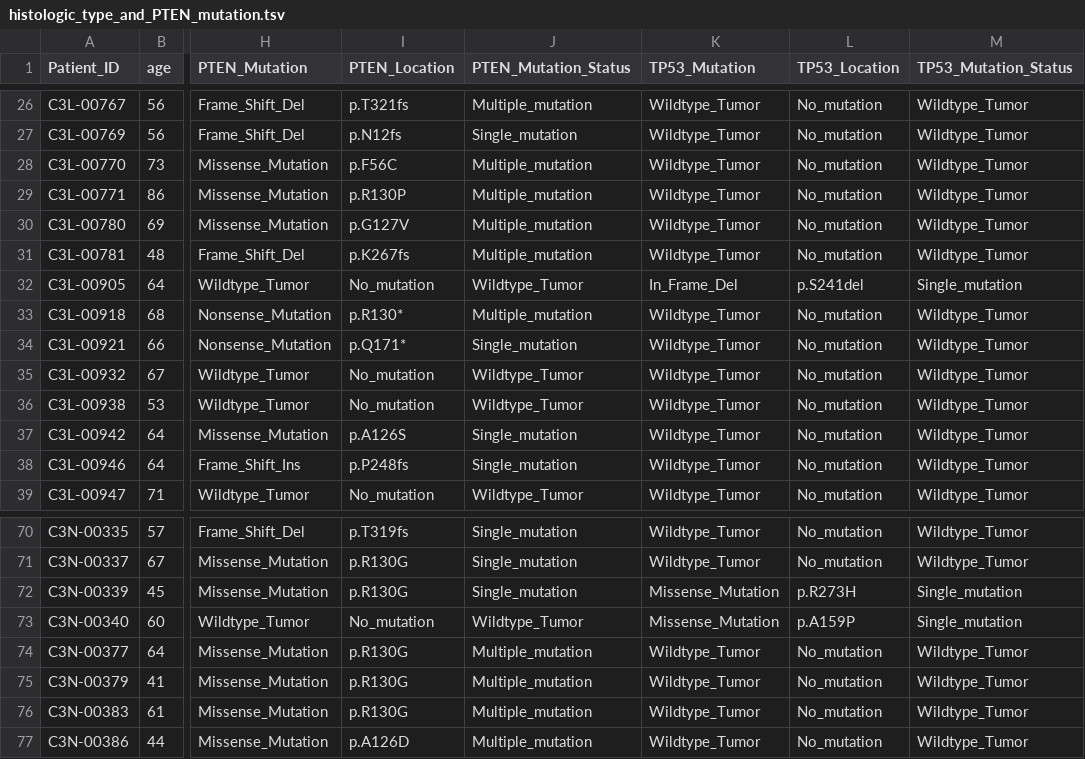
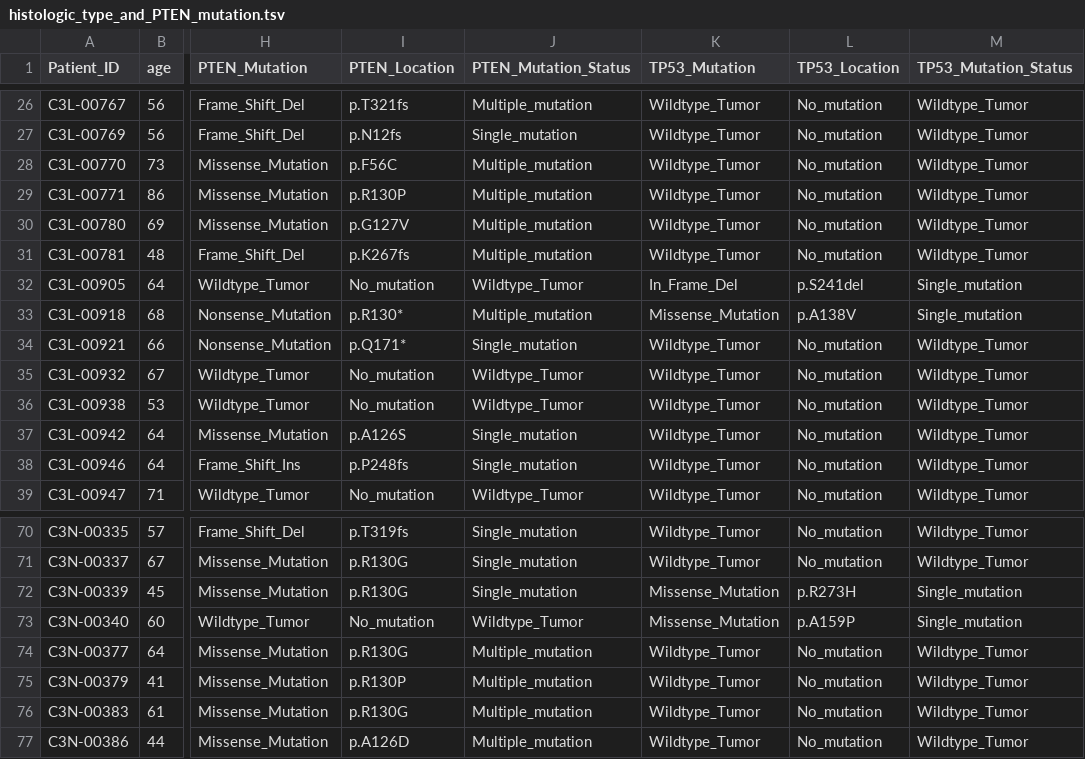
Before and after one commit to PayneLab/cptac, a TSV file: notebooks/histologic_type_and_PTEN_mutation.tsv, drawn as a sheet; only a part is shown, gaps mark what is left out; the diff names each change by its address in the sheet, - before the commit and + after, or states it on an @@ line.

```diff
--- a/notebooks/histologic_type_and_PTEN_mutation.tsv
+++ b/notebooks/histologic_type_and_PTEN_mutation.tsv
-K33 (TP53_Mutation): Wildtype_Tumor
+K33 (TP53_Mutation): Missense_Mutation
-L33 (TP53_Location): No_mutation
+L33 (TP53_Location): p.A138V
-M33 (TP53_Mutation_Status): Wildtype_Tumor
+M33 (TP53_Mutation_Status): Single_mutation
-I75 (PTEN_Location): p.R130G
+I75 (PTEN_Location): p.R130P
```
Also changed, not shown: 15 other files.
